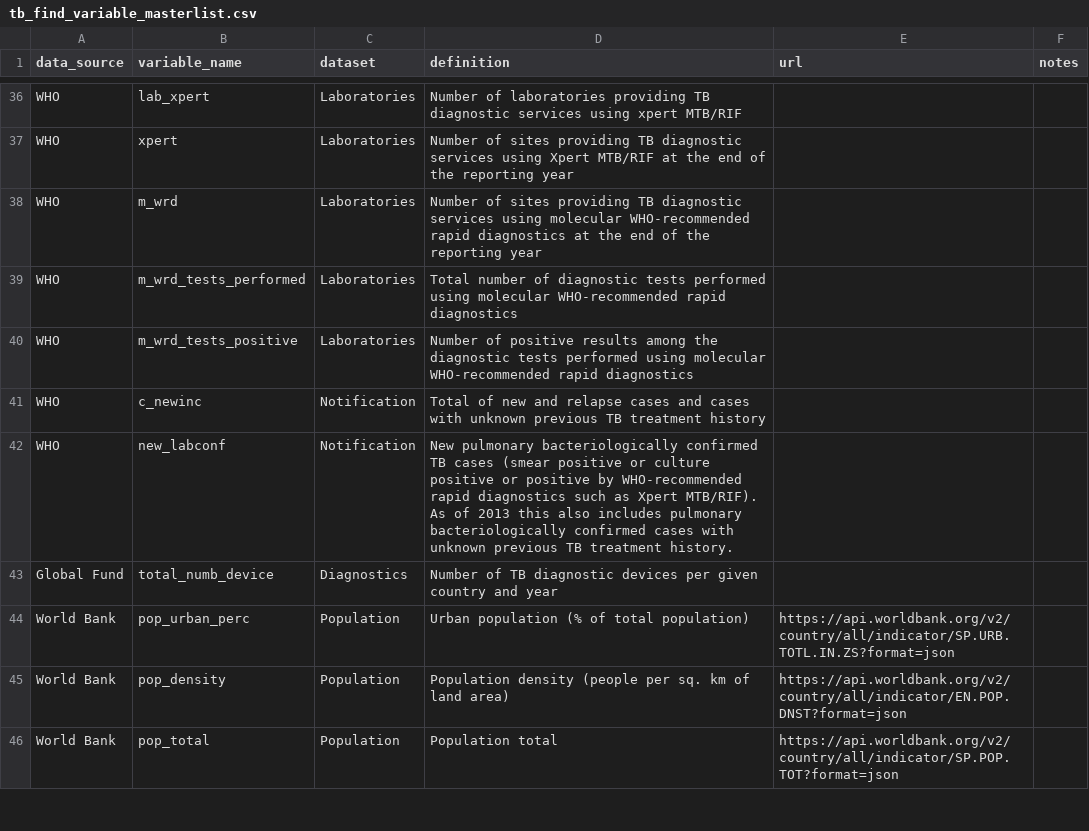
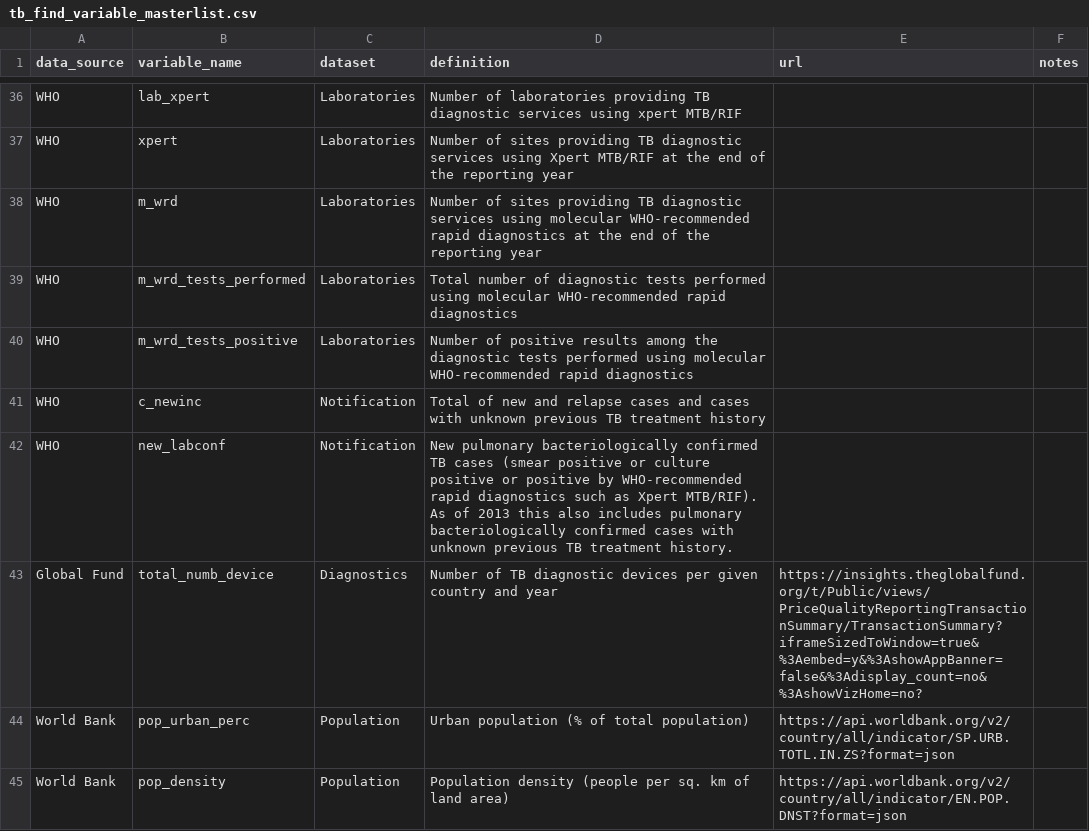
Before and after one commit to finddx/find.dxgap, a CSV file: inst/extdata/tb_find_variable_masterlist.csv, drawn as a sheet; only a part is shown, gaps mark what is left out; the shorter side is filled out with more unchanged rows.

Commit message:
Add url to global fund in masterlist

```diff
--- a/inst/extdata/tb_find_variable_masterlist.csv
+++ b/inst/extdata/tb_find_variable_masterlist.csv
@@ -42,3 +42,3 @@ WHO,c_newinc,Notification,Total of new and relapse cases and cases with unknown
 WHO,new_labconf,Notification,New pulmonary bacteriologically confirmed TB cases (smear positive or culture positive or positive by WHO-recommended rapid diagnostics such as Xpert MTB/RIF). As of 2013 this also includes pulmonary bacteriologically confirmed cases with unknown previous TB treatment history.,,
-Global Fund,total_numb_device,Diagnostics,Number of TB diagnostic devices per given country and year,,
+Global Fund,total_numb_device,Diagnostics,Number of TB diagnostic devices per given country and year,https://insights.theglobalfund.org/t/Public/views/PriceQualityReportingTransactionSummary/TransactionSummary?iframeSizedToWindow=true&%3Aembed=y&%3AshowAppBanner=false&%3Adisplay_count=no&%3AshowVizHome=no?,
 World Bank,pop_urban_perc,Population,Urban population (% of total population),https://api.worldbank.org/v2/country/all/indicator/SP.URB.TOTL.IN.ZS?format=json,
```
Also changed, not shown: 1 other file.
